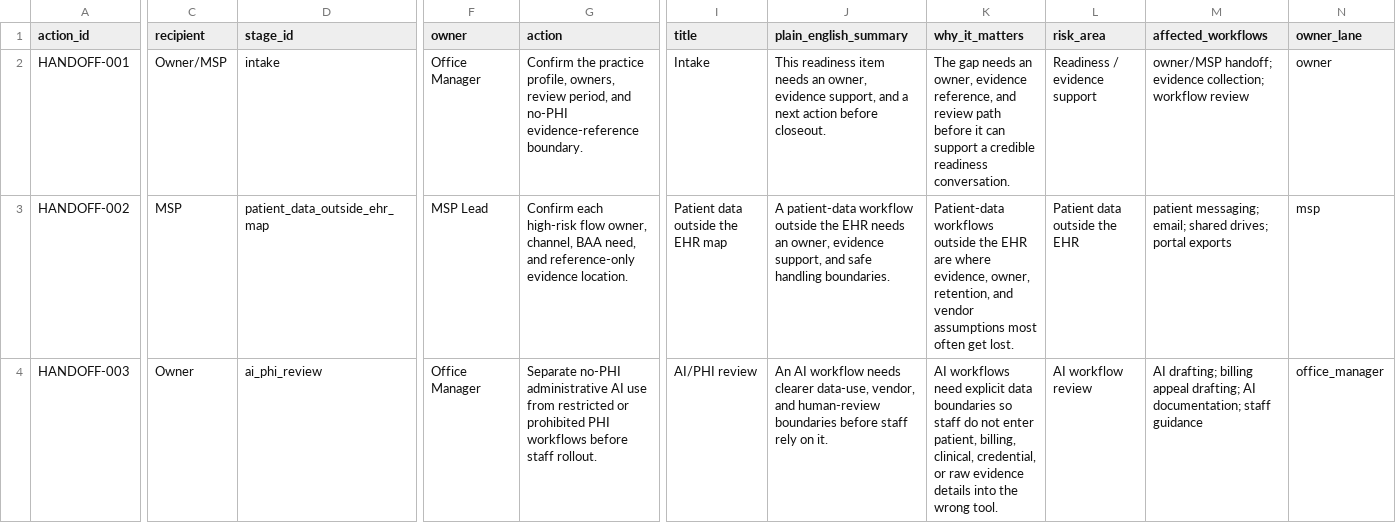
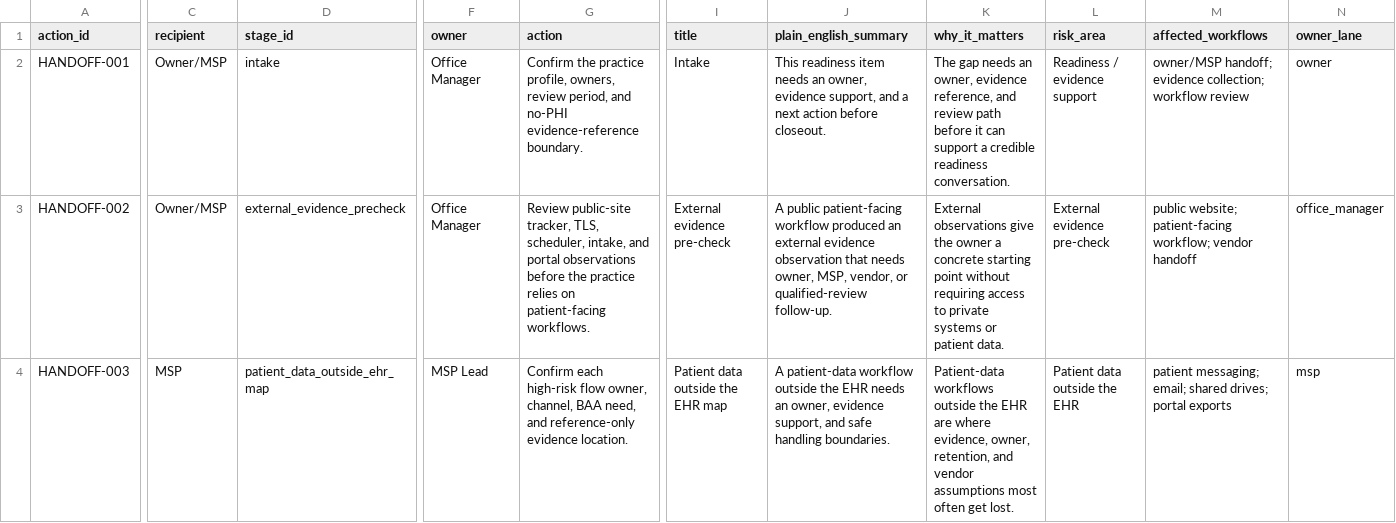
Before and after one commit to itsnmills/small-practice-security-kit, a CSV file: docs/demo/handoff-actions.csv, drawn as a sheet; only a part is shown, gaps mark what is left out; the diff covers the shown part only; the diff names each change by its address in the sheet, - before the commit and + after, or states it on an @@ line.

Commit message:
Add practice assurance intake and external precheck

```diff
--- a/docs/demo/handoff-actions.csv
+++ b/docs/demo/handoff-actions.csv
-C3 (recipient): MSP
+C3 (recipient): Owner/MSP
-D3 (stage_id): patient_data_outside_ehr_map
+D3 (stage_id): external_evidence_precheck
-F3 (owner): MSP Lead
+F3 (owner): Office Manager
-G3 (action): Confirm each high-risk flow owner, channel, BAA need, and reference-only evidence location.
+G3 (action): Review public-site tracker, TLS, scheduler, intake, and portal observations before the practice relies on patient-facing workflows.
-I3 (title): Patient data outside the EHR map
+I3 (title): External evidence pre-check
-J3 (plain_english_summary): A patient-data workflow outside the EHR needs an owner, evidence support, and safe handling boundaries.
+J3 (plain_english_summary): A public patient-facing workflow produced an external evidence observation that needs owner, MSP, vendor, or qualified-review follow-up.
-K3 (why_it_matters): Patient-data workflows outside the EHR are where evidence, owner, retention, and vendor assumptions most often get lost.
+K3 (why_it_matters): External observations give the owner a concrete starting point without requiring access to private systems or patient data.
-L3 (risk_area): Patient data outside the EHR
+L3 (risk_area): External evidence pre-check
-M3 (affected_workflows): patient messaging; email; shared drives; portal exports
+M3 (affected_workflows): public website; patient-facing workflow; vendor handoff
-N3 (owner_lane): msp
+N3 (owner_lane): office_manager
-C4 (recipient): Owner
+C4 (recipient): MSP
-D4 (stage_id): ai_phi_review
+D4 (stage_id): patient_data_outside_ehr_map
-F4 (owner): Office Manager
+F4 (owner): MSP Lead
-G4 (action): Separate no-PHI administrative AI use from restricted or prohibited PHI workflows before staff rollout.
+G4 (action): Confirm each high-risk flow owner, channel, BAA need, and reference-only evidence location.
-I4 (title): AI/PHI review
+I4 (title): Patient data outside the EHR map
-J4 (plain_english_summary): An AI workflow needs clearer data-use, vendor, and human-review boundaries before staff rely on it.
+J4 (plain_english_summary): A patient-data workflow outside the EHR needs an owner, evidence support, and safe handling boundaries.
-K4 (why_it_matters): AI workflows need explicit data boundaries so staff do not enter patient, billing, clinical, credential, or raw evidence details into the wrong tool.
+K4 (why_it_matters): Patient-data workflows outside the EHR are where evidence, owner, retention, and vendor assumptions most often get lost.
-L4 (risk_area): AI workflow review
+L4 (risk_area): Patient data outside the EHR
-M4 (affected_workflows): AI drafting; billing appeal drafting; AI documentation; staff guidance
+M4 (affected_workflows): patient messaging; email; shared drives; portal exports
-N4 (owner_lane): office_manager
+N4 (owner_lane): msp
```
Also changed, not shown: 1 added row and 90 edited cells elsewhere in this file, docs/demo/control-evidence-matrix.csv, 43 other files.
